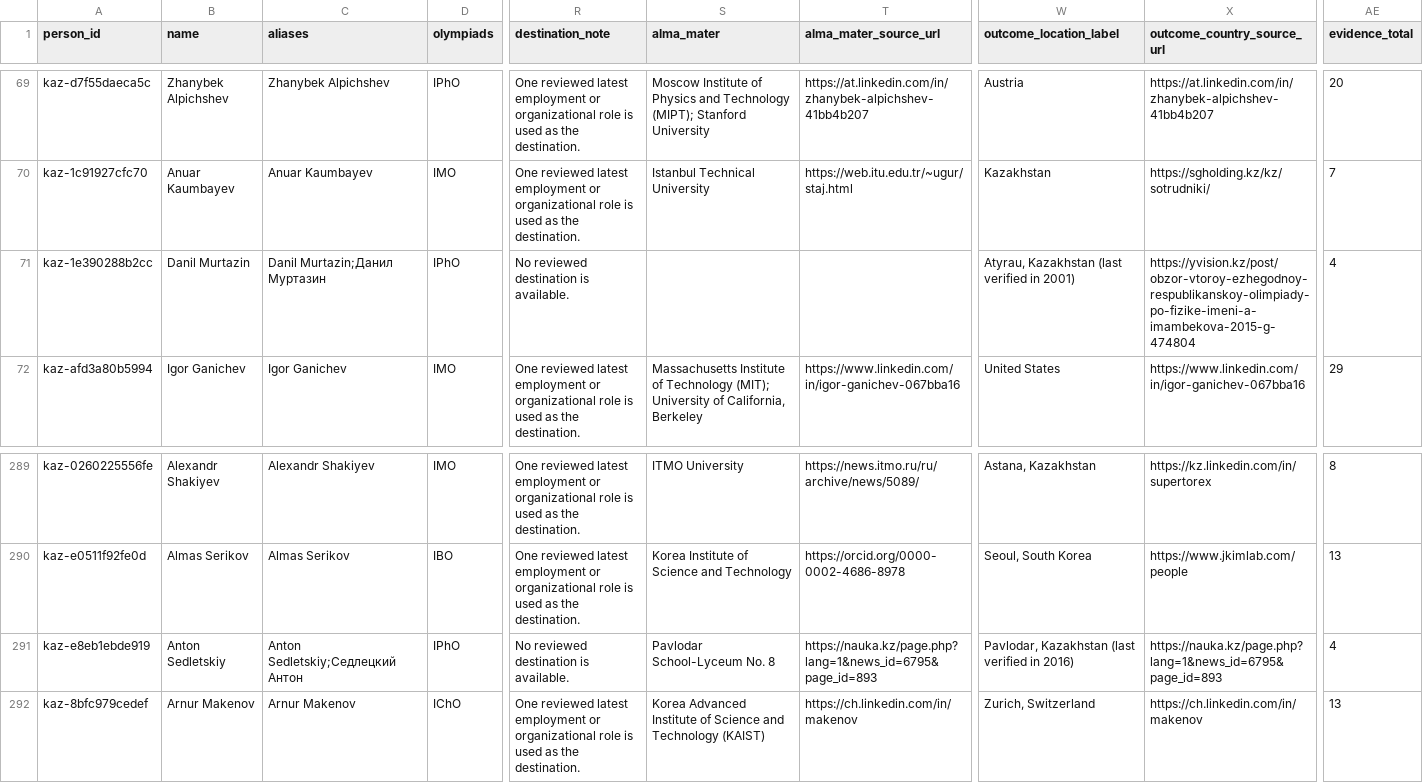
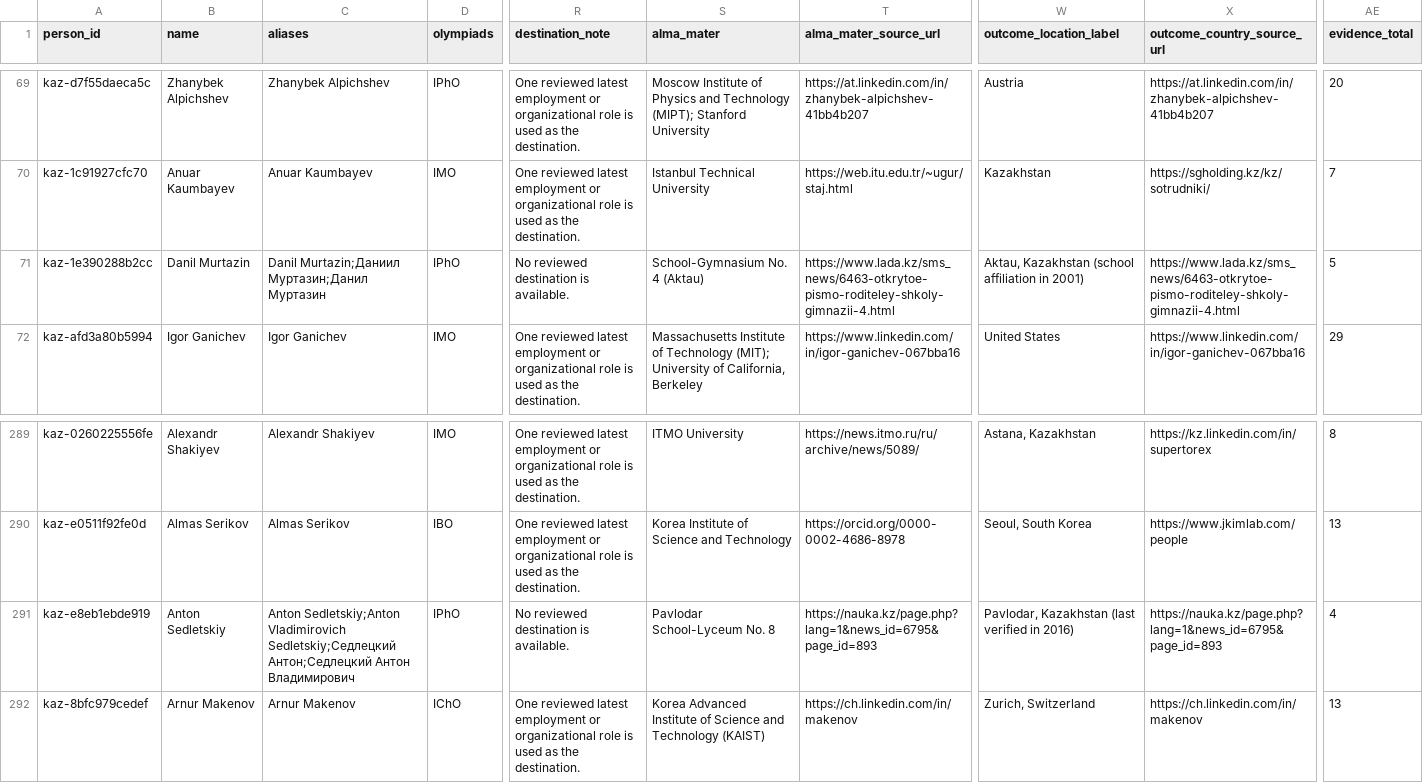
Before and after one commit to anpaure/kazakhstan-olympiad-outcomes, a CSV file: data/audit/people.csv, drawn as a sheet; only a part is shown, gaps mark what is left out; the diff names each change by its address in the sheet, - before the commit and + after, or states it on an @@ line.

```diff
--- a/data/audit/people.csv
+++ b/data/audit/people.csv
-C71 (aliases): Danil Murtazin;Данил Муртазин
+C71 (aliases): Danil Murtazin;Даниил Муртазин;Данил Муртазин
-S71 (alma_mater): (empty)
+S71 (alma_mater): School-Gymnasium No. 4 (Aktau)
-T71 (alma_mater_source_url): (empty)
+T71 (alma_mater_source_url): https://www.lada.kz/sms_news/6463-otkrytoe-pismo-roditeley-shkoly-gimnazii-4.html
-W71 (outcome_location_label): Atyrau, Kazakhstan (last verified in 2001)
+W71 (outcome_location_label): Aktau, Kazakhstan (school affiliation in 2001)
-X71 (outcome_country_source_url): https://yvision.kz/post/obzor-vtoroy-ezhegodnoy-respublikanskoy-olimpiady-po-fizike-imeni-a-imambekova-2015-g-474804
+X71 (outcome_country_source_url): https://www.lada.kz/sms_news/6463-otkrytoe-pismo-roditeley-shkoly-gimnazii-4.html
-AE71 (evidence_total): 4
+AE71 (evidence_total): 5
-C291 (aliases): Anton Sedletskiy;Седлецкий Антон
+C291 (aliases): Anton Sedletskiy;Anton Vladimirovich Sedletskiy;Седлецкий Антон;Седлецкий Антон Владимирович
```
Also changed, not shown: data/exa_identity_review_decisions.csv, data/manual_affiliations.csv, 23 other files.
